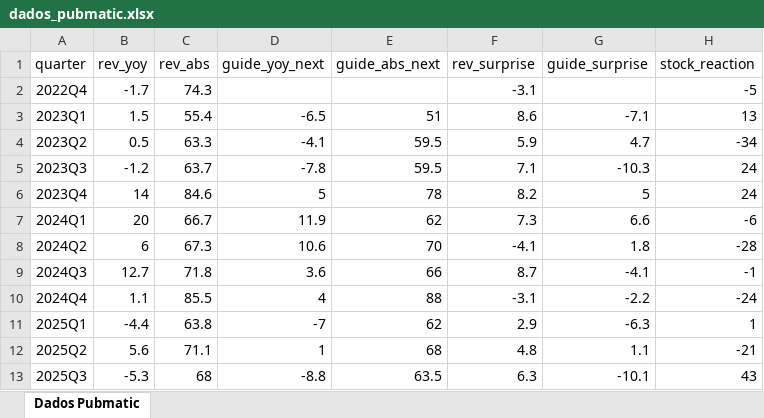
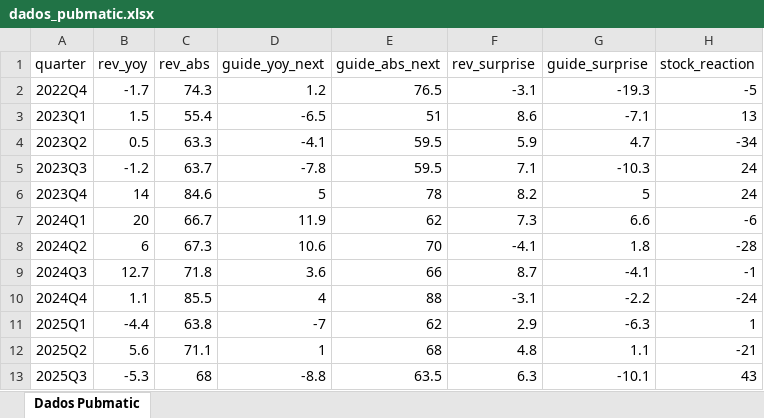
Before and after one commit to carlosmartinsgomes/rss-feeds, an Excel workbook: data/dados_pubmatic.xlsx, sheet Dados Pubmatic, drawn as a sheet; values as stored, in another font and other column widths than the file's, no borders; the diff names each change by its address in the sheet, - before the commit and + after, or states it on an @@ line.

Commit message:
Add files via upload

```diff
--- a/data/dados_pubmatic.xlsx (sheet Dados Pubmatic)
+++ b/data/dados_pubmatic.xlsx (sheet Dados Pubmatic)
-D2 (guide_yoy_next): (empty)
+D2 (guide_yoy_next): 1.2
-E2 (guide_abs_next): (empty)
+E2 (guide_abs_next): 76.5
-G2 (guide_surprise): (empty)
+G2 (guide_surprise): -19.3
```
